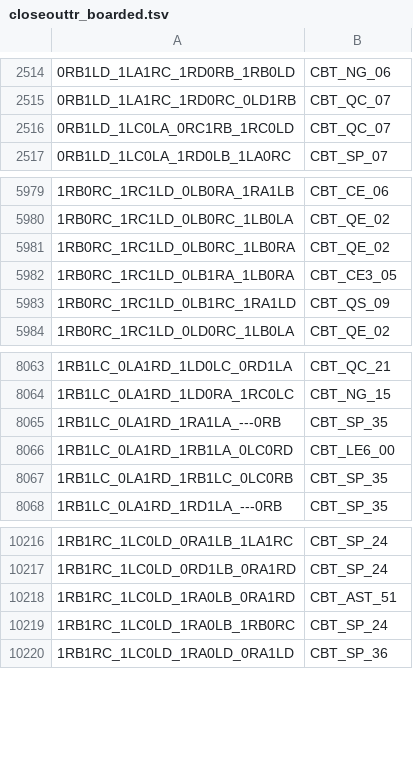
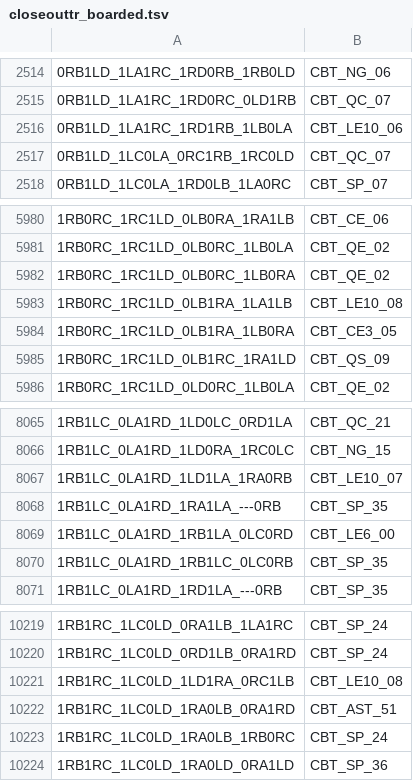
Before and after one commit to carrino/Coq-BBB4, a TSV file: closeouttr_boarded.tsv, drawn as a sheet; only a part is shown, gaps mark what is left out.

```diff
--- a/closeouttr_boarded.tsv
+++ b/closeouttr_boarded.tsv
@@ -2515,2 +2515,3 @@
 0RB1LD_1LA1RC_1RD0RC_0LD1RB	CBT_QC_07
+0RB1LD_1LA1RC_1RD1RB_1LB0LA	CBT_LE10_06
 0RB1LD_1LC0LA_0RC1RB_1RC0LD	CBT_QC_07
@@ -5981,2 +5982,3 @@
 1RB0RC_1RC1LD_0LB0RC_1LB0RA	CBT_QE_02
+1RB0RC_1RC1LD_0LB1RA_1LA1LB	CBT_LE10_08
 1RB0RC_1RC1LD_0LB1RA_1LB0RA	CBT_CE3_05
@@ -8064,2 +8066,3 @@
 1RB1LC_0LA1RD_1LD0RA_1RC0LC	CBT_NG_15
+1RB1LC_0LA1RD_1LD1LA_1RA0RB	CBT_LE10_07
 1RB1LC_0LA1RD_1RA1LA_---0RB	CBT_SP_35
@@ -10217,2 +10220,3 @@
 1RB1RC_1LC0LD_0RD1LB_0RA1RD	CBT_SP_24
+1RB1RC_1LC0LD_1LD1RA_0RC1LB	CBT_LE10_08
 1RB1RC_1LC0LD_1RA0LB_0RA1RD	CBT_AST_51
```
Also changed, not shown: tools/closeouttr/ci_costs.tsv, 14 other files.
